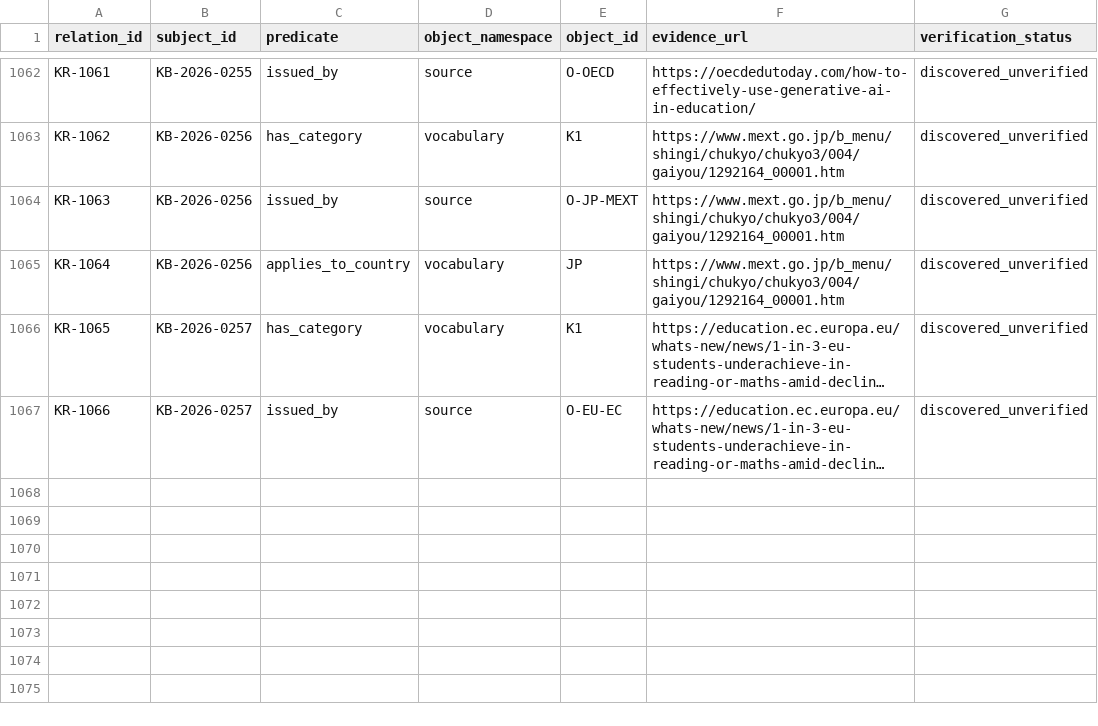
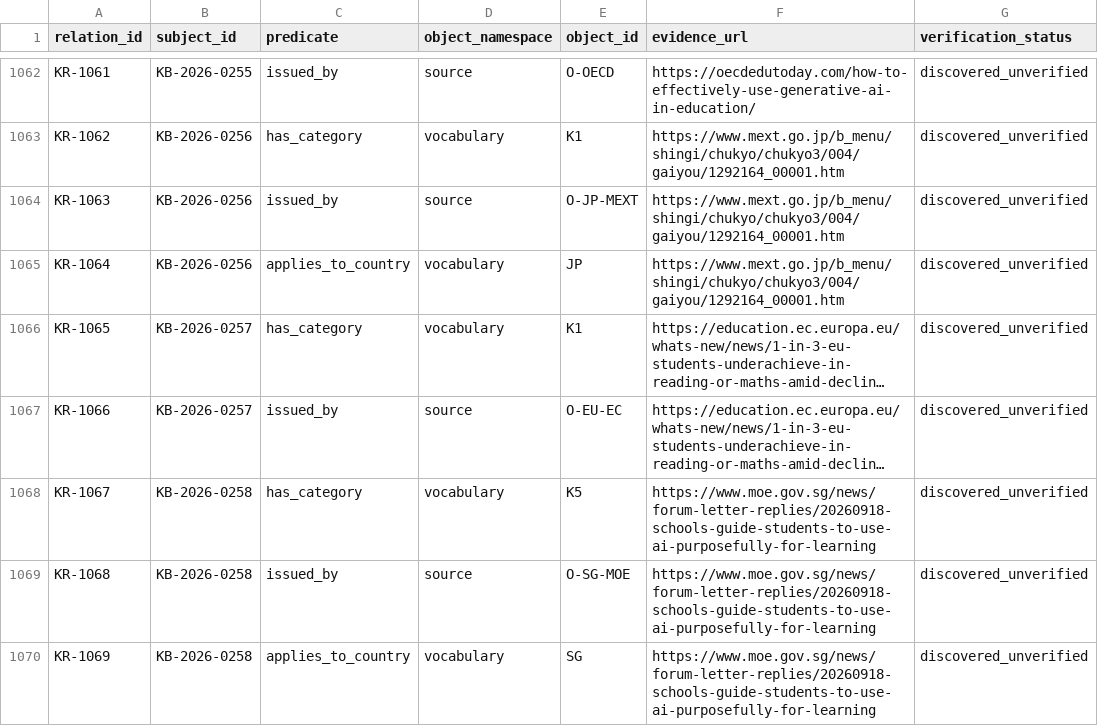
Before and after one commit to jhchenmooc/k12-ai-literacy-report, a CSV file: research/knowledge-base/data/relations.csv, drawn as a sheet; only a part is shown, gaps mark what is left out; long unchanged cells end in …; the diff names each change by its address in the sheet, - before the commit and + after, or states it on an @@ line.

```diff
--- a/research/knowledge-base/data/relations.csv
+++ b/research/knowledge-base/data/relations.csv
+row 1068: KR-1067 | KB-2026-0258 | has_category | vocabulary | K5 | https://www.moe.gov.sg/news/forum-letter-replies/20260918-schools-guide-students-to-use-ai-purposefully-for-learning | discovered_unverified
+row 1069: KR-1068 | KB-2026-0258 | issued_by | source | O-SG-MOE | https://www.moe.gov.sg/news/forum-letter-replies/20260918-schools-guide-students-to-use-ai-purposefully-for-learning | discovered_unverified
+row 1070: KR-1069 | KB-2026-0258 | applies_to_country | vocabulary | SG | https://www.moe.gov.sg/news/forum-letter-replies/20260918-schools-guide-students-to-use-ai-purposefully-for-learning | discovered_unverified
```
Also changed, not shown: research/knowledge-base/data/records.csv, 6 other files.
